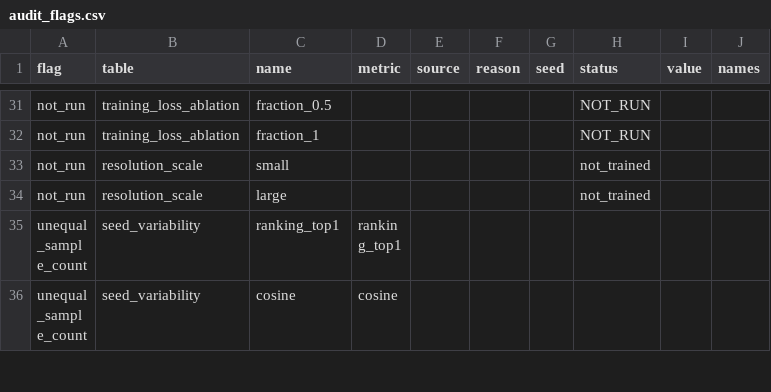
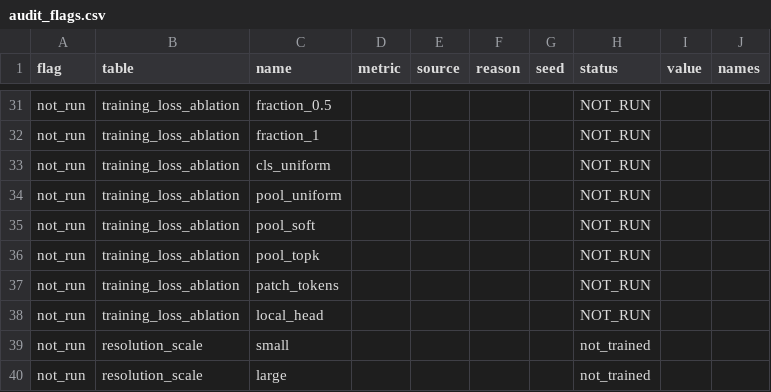
Before and after one commit to ArjunSubramanian22/neurips_jepa, a CSV file: reports/latest/audit_flags.csv, drawn as a sheet; only a part is shown, gaps mark what is left out; the shorter side is filled out with more unchanged rows.

```diff
--- a/reports/latest/audit_flags.csv
+++ b/reports/latest/audit_flags.csv
@@ -32,2 +32,8 @@ not_run,training_loss_ablation,fraction_0.5,,,,,NOT_RUN,,
 not_run,training_loss_ablation,fraction_1,,,,,NOT_RUN,,
+not_run,training_loss_ablation,cls_uniform,,,,,NOT_RUN,,
+not_run,training_loss_ablation,pool_uniform,,,,,NOT_RUN,,
+not_run,training_loss_ablation,pool_soft,,,,,NOT_RUN,,
+not_run,training_loss_ablation,pool_topk,,,,,NOT_RUN,,
+not_run,training_loss_ablation,patch_tokens,,,,,NOT_RUN,,
+not_run,training_loss_ablation,local_head,,,,,NOT_RUN,,
 not_run,resolution_scale,small,,,,,not_trained,,
```
Also changed, not shown: reports/latest/paper_tables.csv, reports/latest/tables/training_loss_ablation.csv, 4 other files.
